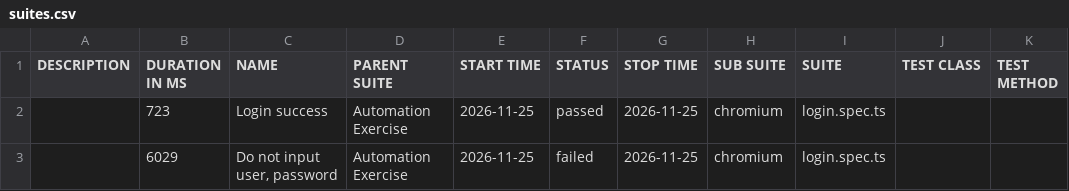
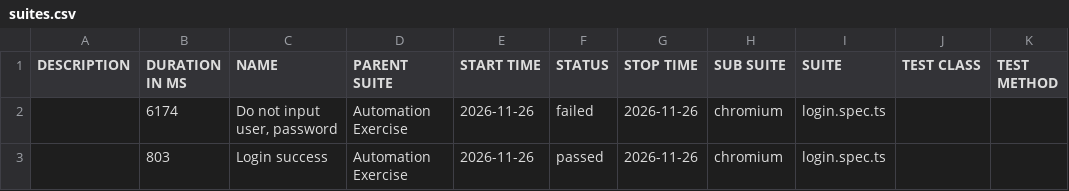
Before and after one commit to Toanncan/automation-exercise-ts, a CSV file: data/suites.csv, drawn as a sheet.

```diff
--- a/data/suites.csv
+++ b/data/suites.csv
@@ -1,3 +1,3 @@
 "DESCRIPTION","DURATION IN MS","NAME","PARENT SUITE","START TIME","STATUS","STOP TIME","SUB SUITE","SUITE","TEST CLASS","TEST METHOD"
-"","723","Login success","Automation Exercise","2026-11-25","passed","2026-11-25","chromium","login.spec.ts","",""
-"","6029","Do not input user, password","Automation Exercise","2026-11-25","failed","2026-11-25","chromium","login.spec.ts","",""
+"","6174","Do not input user, password","Automation Exercise","2026-11-26","failed","2026-11-26","chromium","login.spec.ts","",""
+"","803","Login success","Automation Exercise","2026-11-26","passed","2026-11-26","chromium","login.spec.ts","",""
```
Also changed, not shown: 49 other files.
